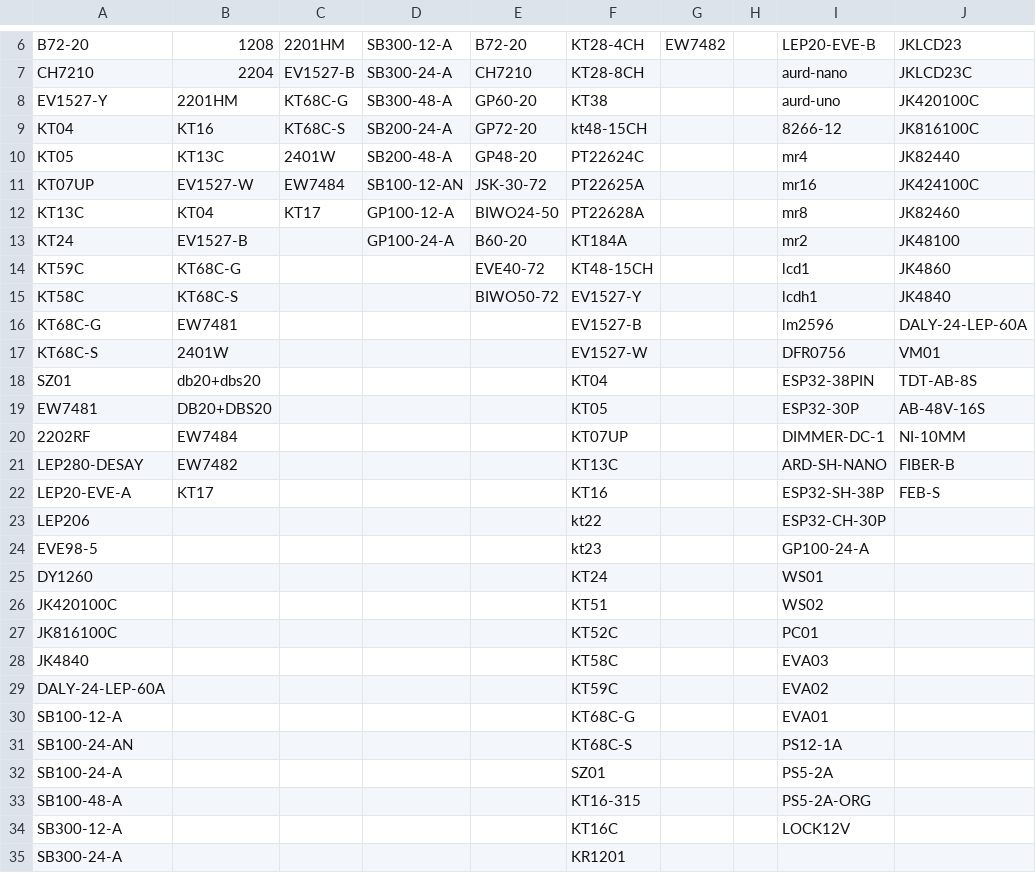
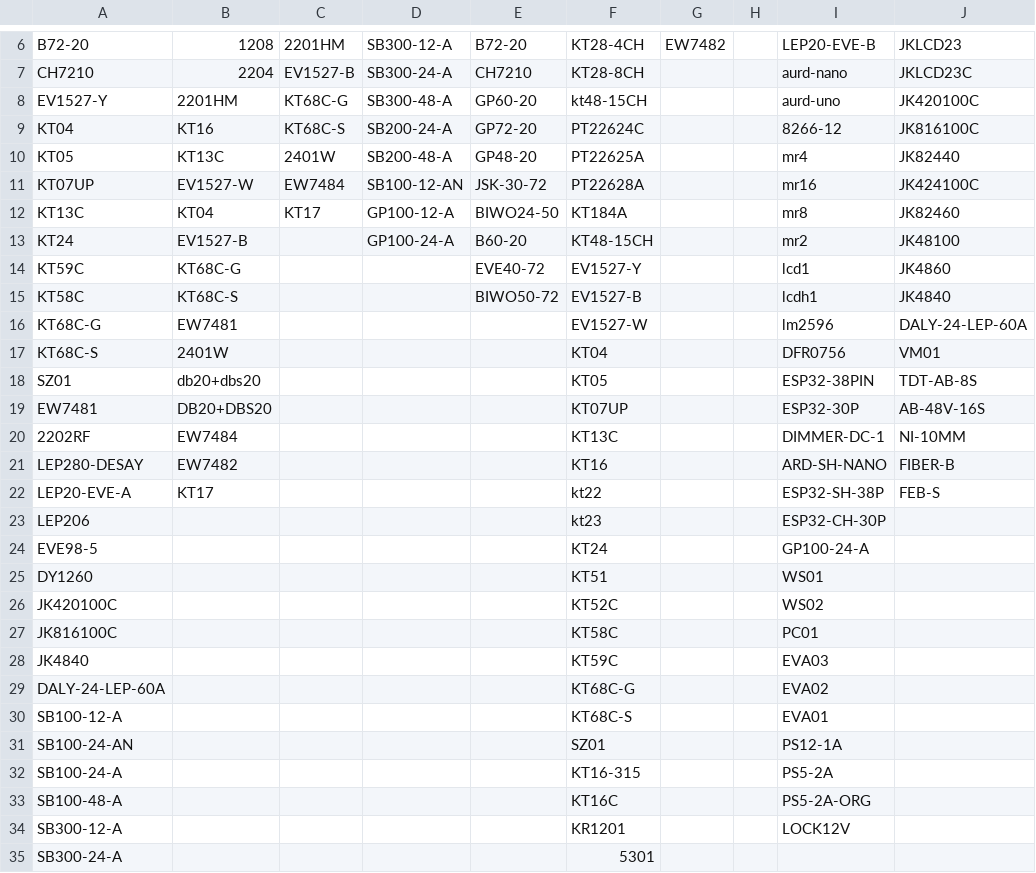
Before and after one commit to website888sy/HJY, a CSV file: data/categories.csv, drawn as a sheet; only a part is shown, gaps mark what is left out; the diff covers the shown part only; the diff names each change by its address in the sheet, - before the commit and + after, or states it on an @@ line.

Commit message:
تحديث categories.csv

```diff
--- a/data/categories.csv
+++ b/data/categories.csv
-F8: KT38
+F8: kt48-15CH
-F9: kt48-15CH
+F9: PT22624C
-F10: PT22624C
+F10: PT22625A
-F11: PT22625A
+F11: PT22628A
-F12: PT22628A
+F12: KT184A
-F13: KT184A
+F13: KT48-15CH
-F14: KT48-15CH
+F14: EV1527-Y
-F15: EV1527-Y
+F15: EV1527-B
-F16: EV1527-B
+F16: EV1527-W
-F17: EV1527-W
+F17: KT04
-F18: KT04
+F18: KT05
-F19: KT05
+F19: KT07UP
-F20: KT07UP
+F20: KT13C
-F21: KT13C
+F21: KT16
-F22: KT16
+F22: kt22
-F23: kt22
+F23: kt23
-F24: kt23
+F24: KT24
-F25: KT24
+F25: KT51
-F26: KT51
+F26: KT52C
-F27: KT52C
+F27: KT58C
-F28: KT58C
+F28: KT59C
-F29: KT59C
+F29: KT68C-G
-F30: KT68C-G
+F30: KT68C-S
-F31: KT68C-S
+F31: SZ01
-F32: SZ01
+F32: KT16-315
-F33: KT16-315
+F33: KT16C
-F34: KT16C
+F34: KR1201
-F35: KR1201
+F35: 5301
```
Also changed, not shown: 1 added row, 1 removed row and 12 edited cells elsewhere in this file.
